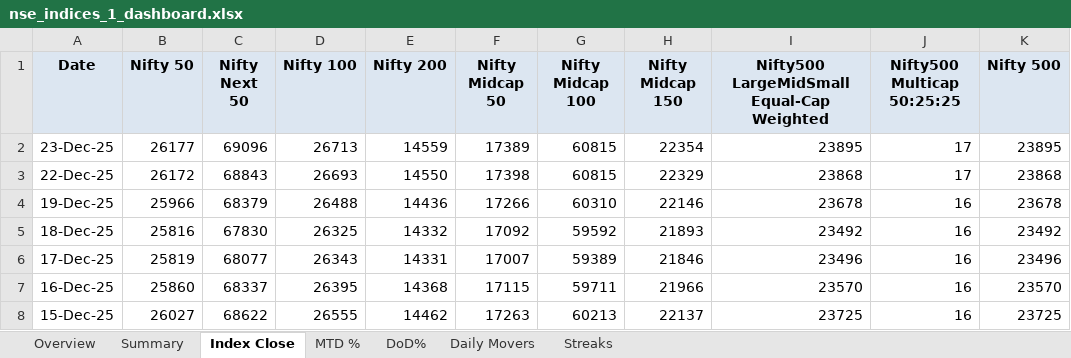
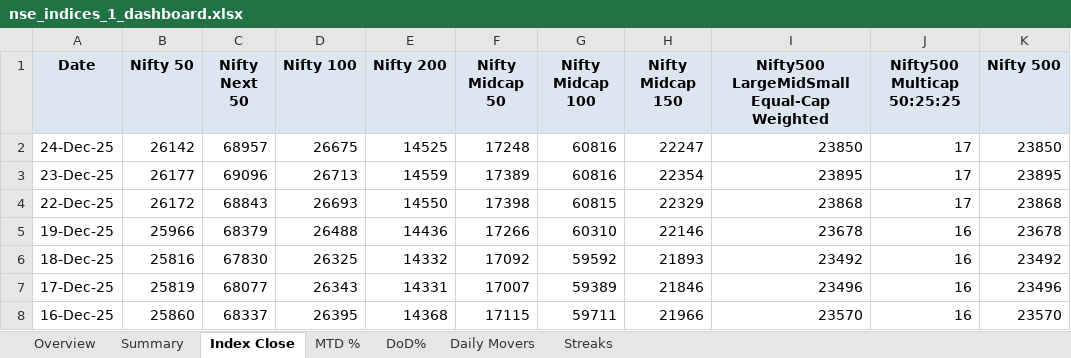
Before and after one commit to rahulshirke7951/nse.indices.a1, an Excel workbook: nse_indices_1_dashboard.xlsx, sheet Index Close, drawn as a sheet; only a part is shown; the shorter side is filled out with more unchanged rows; values as stored, in another font and other column widths than the file's, no borders; addresses are those after the commit; the diff names each change by its address in the sheet, - before the commit and + after, or states it on an @@ line.

```diff
--- a/nse_indices_1_dashboard.xlsx (sheet Index Close)
+++ b/nse_indices_1_dashboard.xlsx (sheet Index Close)
+row 2: 24-Dec-25 | 26142 | 68957 | 26675 | 14525 | 17248 | 60816 | 22247 | 23850 | 17 | 23850
-G3 (Nifty Midcap 100): 60815
+G3 (Nifty Midcap 100): 60816
```
Also changed, not shown: sheet Summary, sheet MTD %, sheet DoD%, sheet Daily Movers, sheet Overview, nse_indices_1_raw.xlsx, 1 other file.
